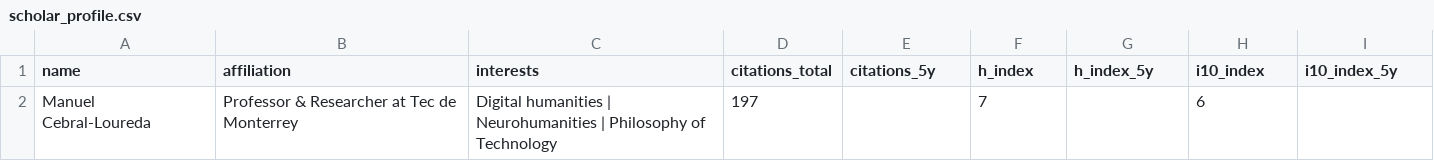
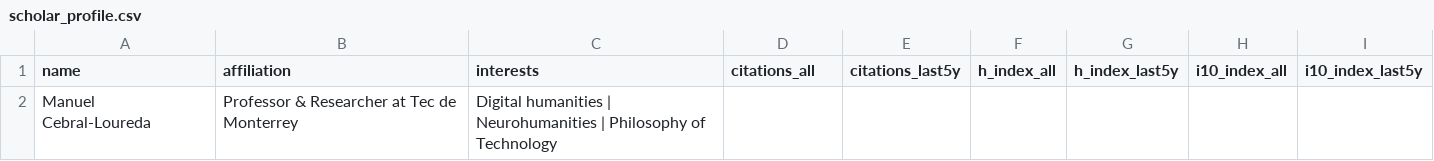
Before and after one commit to mancebral/personalWebsite, a CSV file: scholar_profile.csv, drawn as a sheet.

```diff
--- a/scholar_profile.csv
+++ b/scholar_profile.csv
@@ -1,2 +1,2 @@
-name,affiliation,interests,citations_total,citations_5y,h_index,h_index_5y,i10_index,i10_index_5y
-Manuel Cebral-Loureda,Professor & Researcher at Tec de Monterrey,Digital humanities | Neurohumanities | Philosophy of Technology,197,,7,,6,
+name,affiliation,interests,citations_all,citations_last5y,h_index_all,h_index_last5y,i10_index_all,i10_index_last5y
+Manuel Cebral-Loureda,Professor & Researcher at Tec de Monterrey,Digital humanities | Neurohumanities | Philosophy of Technology,,,,,,
```
Also changed, not shown: 1 other file.
